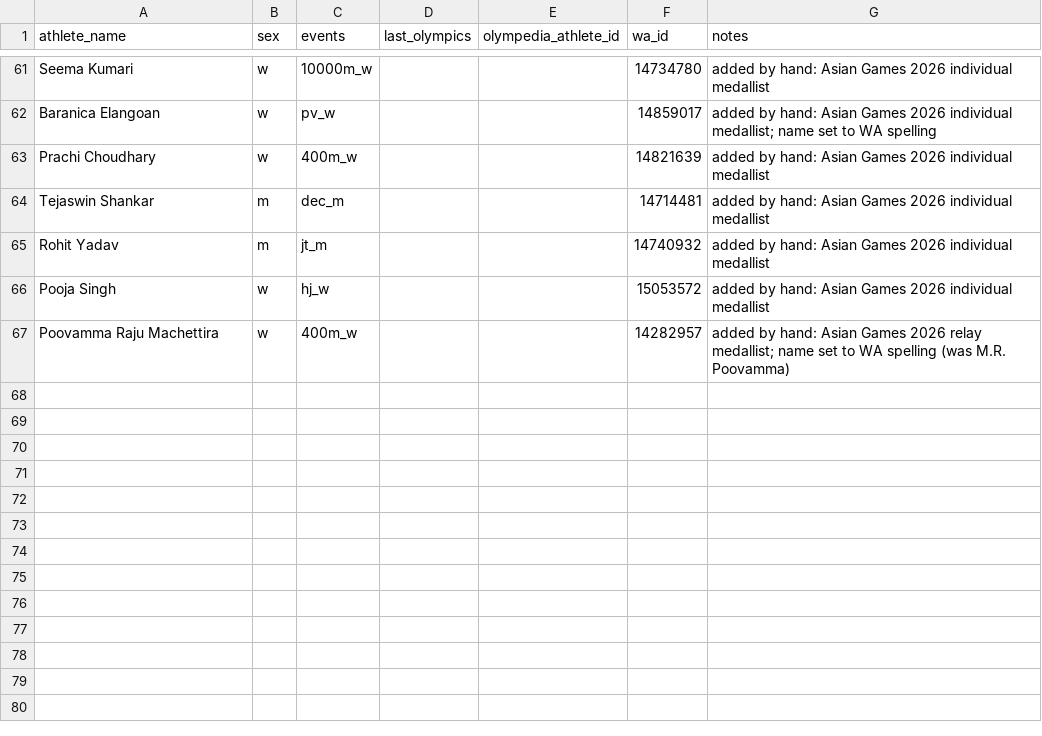
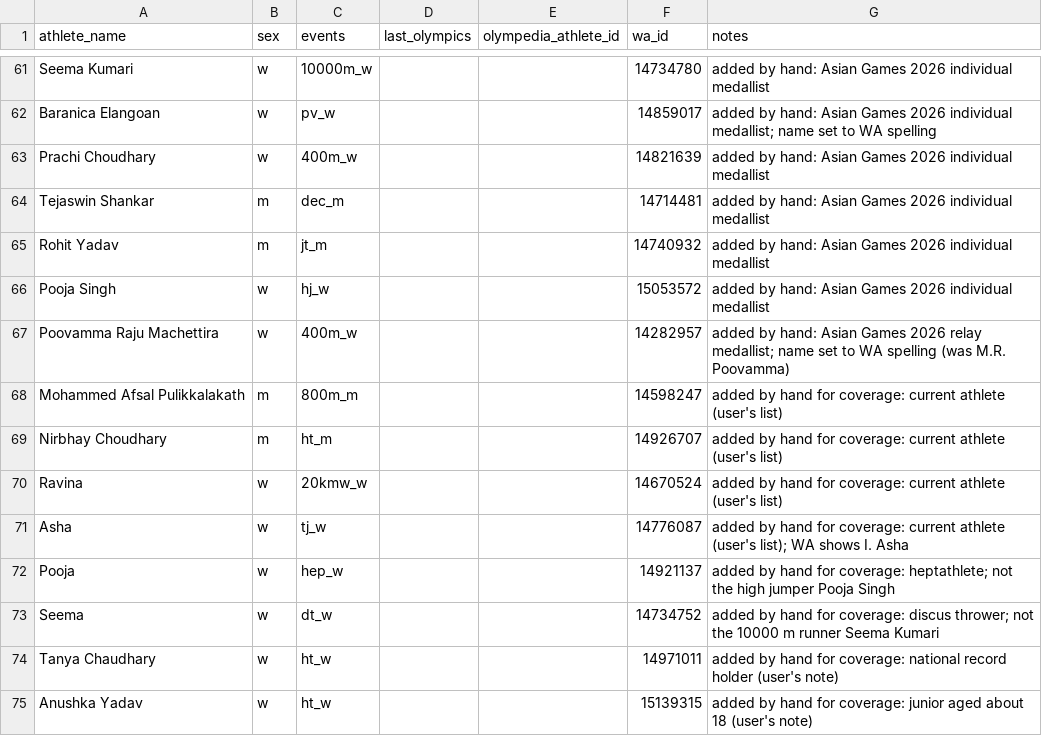
Before and after one commit to rohithjagan05/GapToPodium, a CSV file: data/seeds/india_athletes.csv, drawn as a sheet; only a part is shown, gaps mark what is left out; the diff names each change by its address in the sheet, - before the commit and + after, or states it on an @@ line.

Commit message:
Add 8 current athletes to cover 7 more Olympic events

```diff
--- a/data/seeds/india_athletes.csv
+++ b/data/seeds/india_athletes.csv
+row 68: Mohammed Afsal Pulikkalakath | m | 800m_m |  |  | 14598247 | added by hand for coverage: current athlete (user's list)
+row 69: Nirbhay Choudhary | m | ht_m |  |  | 14926707 | added by hand for coverage: current athlete (user's list)
+row 70: Ravina | w | 20kmw_w |  |  | 14670524 | added by hand for coverage: current athlete (user's list)
+row 71: Asha | w | tj_w |  |  | 14776087 | added by hand for coverage: current athlete (user's list); WA shows I. Asha
+row 72: Pooja | w | hep_w |  |  | 14921137 | added by hand for coverage: heptathlete; not the high jumper Pooja Singh
+row 73: Seema | w | dt_w |  |  | 14734752 | added by hand for coverage: discus thrower; not the 10000 m runner Seema Kumari
+row 74: Tanya Chaudhary | w | ht_w |  |  | 14971011 | added by hand for coverage: national record holder (user's note)
+row 75: Anushka Yadav | w | ht_w |  |  | 15139315 | added by hand for coverage: junior aged about 18 (user's note)
```
